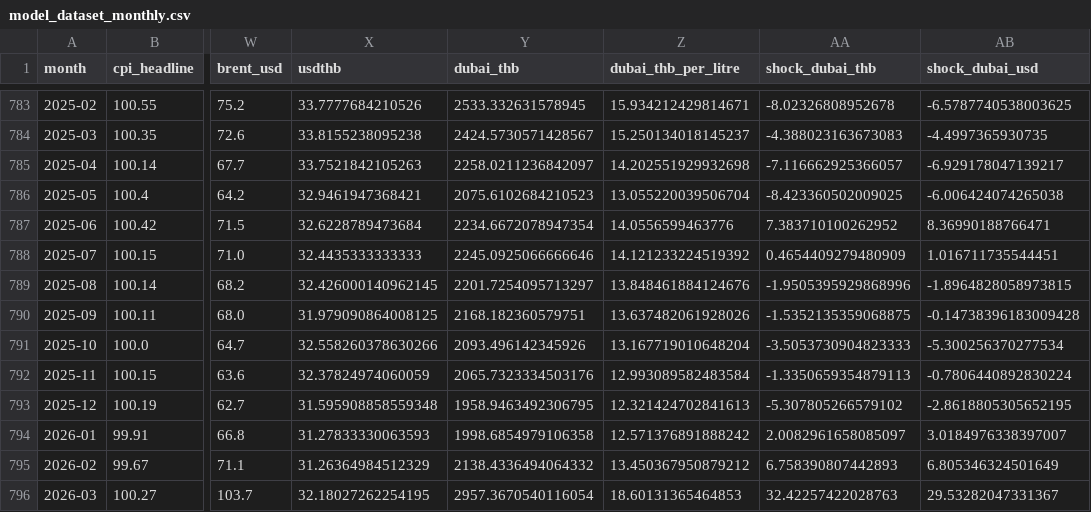
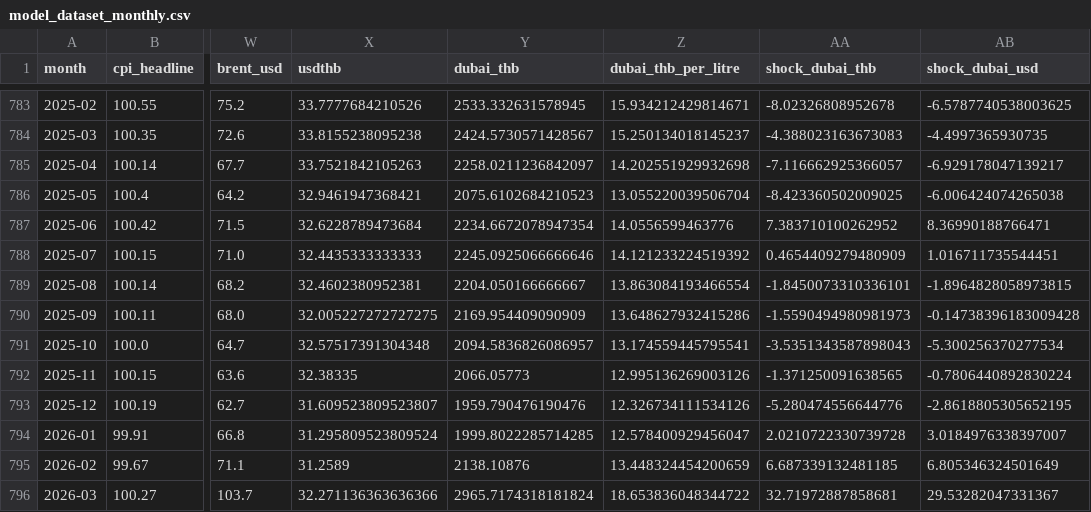
Before and after one commit to Allisterh/thai-inflation-oil-shock-model, a CSV file: results/model_dataset_monthly.csv, drawn as a sheet; only a part is shown, gaps mark what is left out; the diff covers the shown part only; the diff names each change by its address in the sheet, - before the commit and + after, or states it on an @@ line.

```diff
--- a/results/model_dataset_monthly.csv
+++ b/results/model_dataset_monthly.csv
-X789 (usdthb): 32.426000140962145
+X789 (usdthb): 32.4602380952381
-Y789 (dubai_thb): 2201.7254095713297
+Y789 (dubai_thb): 2204.050166666667
-Z789 (dubai_thb_per_litre): 13.848461884124676
+Z789 (dubai_thb_per_litre): 13.863084193466554
-AA789 (shock_dubai_thb): -1.9505395929868996
+AA789 (shock_dubai_thb): -1.8450073310336101
-X790 (usdthb): 31.979090864008125
+X790 (usdthb): 32.005227272727275
-Y790 (dubai_thb): 2168.182360579751
+Y790 (dubai_thb): 2169.954409090909
-Z790 (dubai_thb_per_litre): 13.637482061928026
+Z790 (dubai_thb_per_litre): 13.648627932415286
-AA790 (shock_dubai_thb): -1.5352135359068875
+AA790 (shock_dubai_thb): -1.5590494980981973
-X791 (usdthb): 32.558260378630266
+X791 (usdthb): 32.57517391304348
-Y791 (dubai_thb): 2093.496142345926
+Y791 (dubai_thb): 2094.5836826086957
-Z791 (dubai_thb_per_litre): 13.167719010648204
+Z791 (dubai_thb_per_litre): 13.174559445795541
-AA791 (shock_dubai_thb): -3.5053730904823333
+AA791 (shock_dubai_thb): -3.5351343587898043
-X792 (usdthb): 32.37824974060059
+X792 (usdthb): 32.38335
-Y792 (dubai_thb): 2065.7323334503176
+Y792 (dubai_thb): 2066.05773
-Z792 (dubai_thb_per_litre): 12.993089582483584
+Z792 (dubai_thb_per_litre): 12.995136269003126
-AA792 (shock_dubai_thb): -1.3350659354879113
+AA792 (shock_dubai_thb): -1.371250091638565
-X793 (usdthb): 31.595908858559348
+X793 (usdthb): 31.609523809523807
-Y793 (dubai_thb): 1958.9463492306795
+Y793 (dubai_thb): 1959.790476190476
-Z793 (dubai_thb_per_litre): 12.321424702841613
+Z793 (dubai_thb_per_litre): 12.326734111534126
-AA793 (shock_dubai_thb): -5.307805266579102
+AA793 (shock_dubai_thb): -5.280474556644776
-X794 (usdthb): 31.27833330063593
+X794 (usdthb): 31.295809523809524
-Y794 (dubai_thb): 1998.6854979106358
+Y794 (dubai_thb): 1999.8022285714285
-Z794 (dubai_thb_per_litre): 12.571376891888242
+Z794 (dubai_thb_per_litre): 12.578400929456047
-AA794 (shock_dubai_thb): 2.0082961658085097
+AA794 (shock_dubai_thb): 2.0210722330739728
-X795 (usdthb): 31.26364984512329
+X795 (usdthb): 31.2589
-Y795 (dubai_thb): 2138.4336494064332
+Y795 (dubai_thb): 2138.10876
-Z795 (dubai_thb_per_litre): 13.450367950879212
+Z795 (dubai_thb_per_litre): 13.448324454200659
-AA795 (shock_dubai_thb): 6.758390807442893
+AA795 (shock_dubai_thb): 6.687339132481185
-X796 (usdthb): 32.18027262254195
+X796 (usdthb): 32.271136363636366
-Y796 (dubai_thb): 2957.3670540116054
+Y796 (dubai_thb): 2965.7174318181824
-Z796 (dubai_thb_per_litre): 18.60131365464853
+Z796 (dubai_thb_per_litre): 18.653836048344722
-AA796 (shock_dubai_thb): 32.42257422028763
+AA796 (shock_dubai_thb): 32.71972887858681
```
Also changed, not shown: 24 edited cells elsewhere in this file, results/backtest_rolling.csv, results/irf_monthly_dubai_thb.csv, 8 other files.
